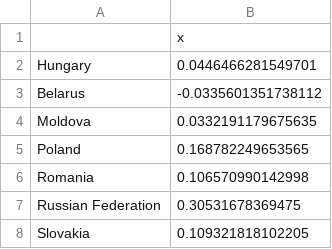
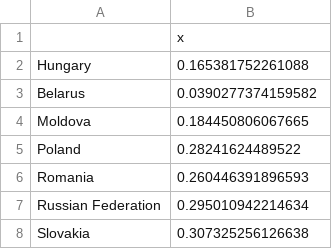
Before and after one commit to jataware/refugee_modeling, a CSV file: mr-qap/mr-qap-results.csv, drawn as a sheet.

```diff
--- a/mr-qap/mr-qap-results.csv
+++ b/mr-qap/mr-qap-results.csv
@@ -1,8 +1,8 @@
 "","x"
-"Hungary",0.0446466281549701
-"Belarus",-0.0335601351738112
-"Moldova",0.0332191179675635
-"Poland",0.168782249653565
-"Romania",0.106570990142998
-"Russian Federation",0.30531678369475
-"Slovakia",0.109321818102205
+"Hungary",0.165381752261088
+"Belarus",0.0390277374159582
+"Moldova",0.184450806067665
+"Poland",0.28241624489522
+"Romania",0.260446391896593
+"Russian Federation",0.295010942214634
+"Slovakia",0.307325256126638
```
Also changed, not shown: mr-qap/test.csv, mr-qap/training.csv, 2 other files.
